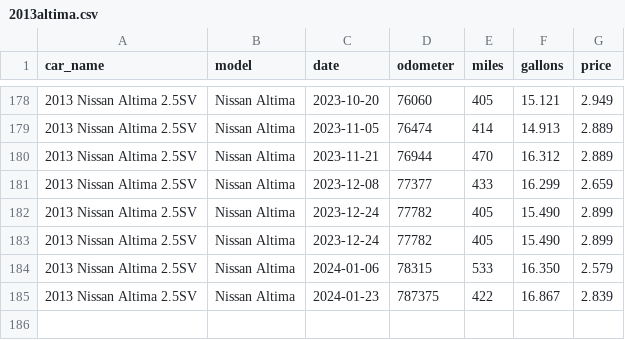
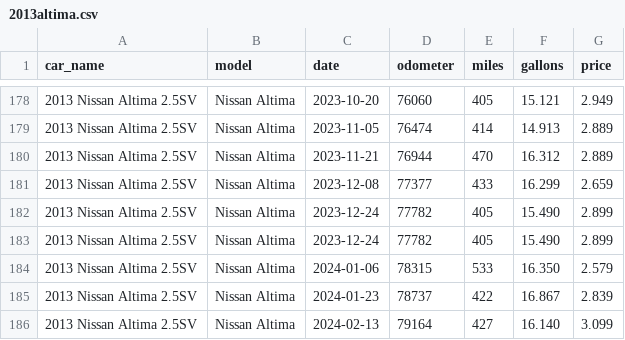
Before and after one commit to robhanssen/fuel-economy, a CSV file: cars/2013altima.csv, drawn as a sheet; only a part is shown, gaps mark what is left out.

Commit message:
new fuelup

```diff
--- a/cars/2013altima.csv
+++ b/cars/2013altima.csv
@@ -184,2 +184,3 @@ car_name,model,date,odometer,miles,gallons,price
 2013 Nissan Altima 2.5SV,Nissan Altima,2024-01-06,78315,533,16.350,2.579
-2013 Nissan Altima 2.5SV,Nissan Altima,2024-01-23,787375,422,16.867,2.839
+2013 Nissan Altima 2.5SV,Nissan Altima,2024-01-23,78737,422,16.867,2.839
+2013 Nissan Altima 2.5SV,Nissan Altima,2024-02-13,79164,427,16.140,3.099
```
